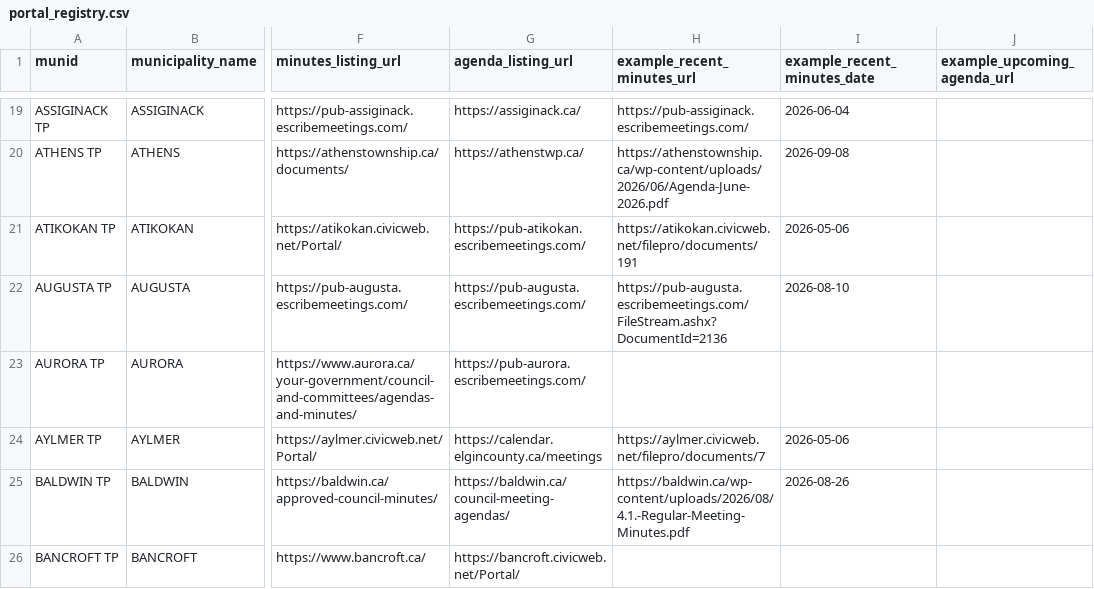
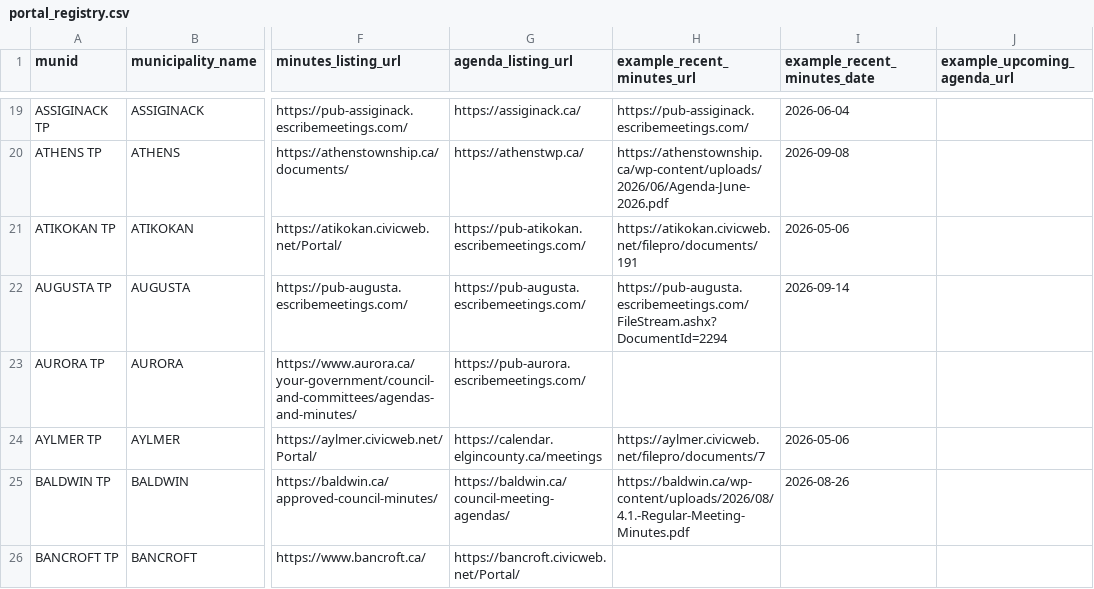
Before and after one commit to BLeFort2025/county-bylaw-maps, a CSV file: signals/portal_registry.csv, drawn as a sheet; only a part is shown, gaps mark what is left out; the diff covers the shown part only; the diff names each change by its address in the sheet, - before the commit and + after, or states it on an @@ line.

```diff
--- a/signals/portal_registry.csv
+++ b/signals/portal_registry.csv
-H22 (example_recent_minutes_url): https://pub-augusta.escribemeetings.com/FileStream.ashx?DocumentId=2136
+H22 (example_recent_minutes_url): https://pub-augusta.escribemeetings.com/FileStream.ashx?DocumentId=2294
-I22 (example_recent_minutes_date): 2026-08-10
+I22 (example_recent_minutes_date): 2026-09-14
```
Also changed, not shown: 10 edited cells elsewhere in this file, 4 other files.
